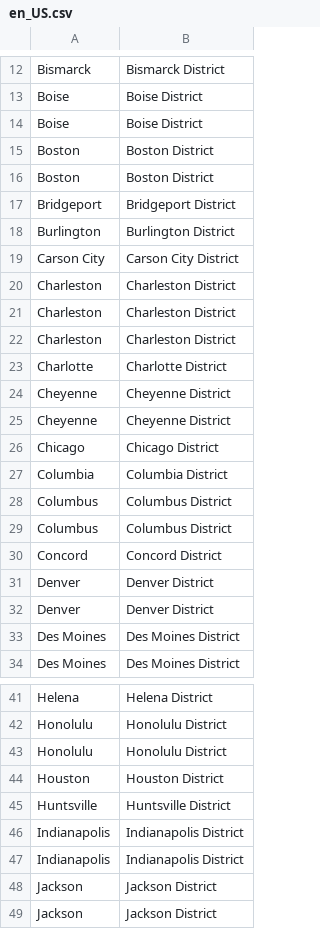
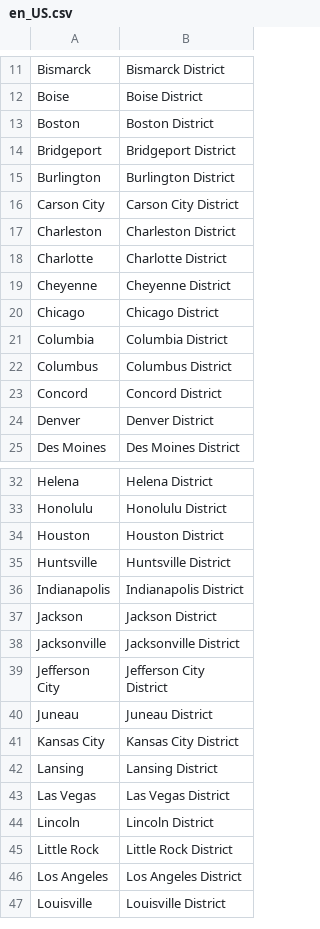
Before and after one commit to lfenzo/Impostor.jl, a CSV file: src/data/localization/district/en_US.csv, drawn as a sheet; only a part is shown, gaps mark what is left out; the shorter side is filled out with more unchanged rows; the diff covers the shown part only; the diff names each change by its address in the sheet, - before the commit and + after, or states it on an @@ line.

```diff
--- a/src/data/localization/district/en_US.csv
+++ b/src/data/localization/district/en_US.csv
-row 14: Boise | Boise District
-row 15: Boston | Boston District
-row 21: Charleston | Charleston District
-row 22: Charleston | Charleston District
-row 24: Cheyenne | Cheyenne District
-row 29: Columbus | Columbus District
-row 32: Denver | Denver District
-row 33: Des Moines | Des Moines District
-row 43: Honolulu | Honolulu District
-row 47: Indianapolis | Indianapolis District
-row 48: Jackson | Jackson District
```
Also changed, not shown: 8 removed rows elsewhere in this file, src/data/identity/firstname/en_IN.csv, src/data/identity/firstname/hi_IN.csv, 13 other files.
